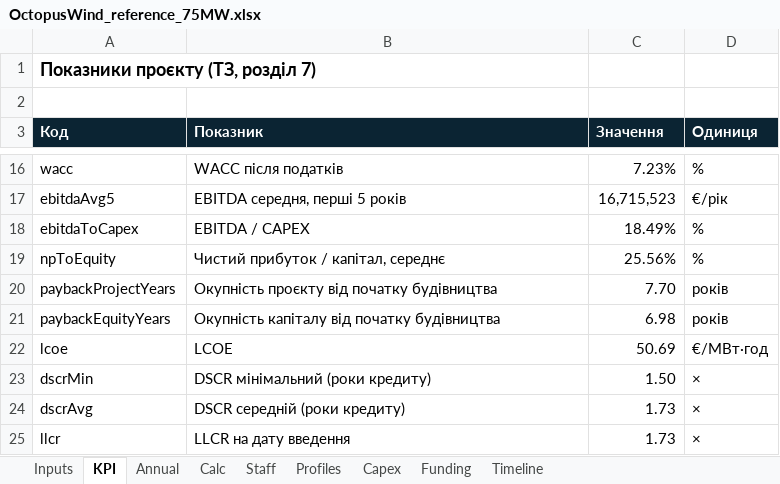
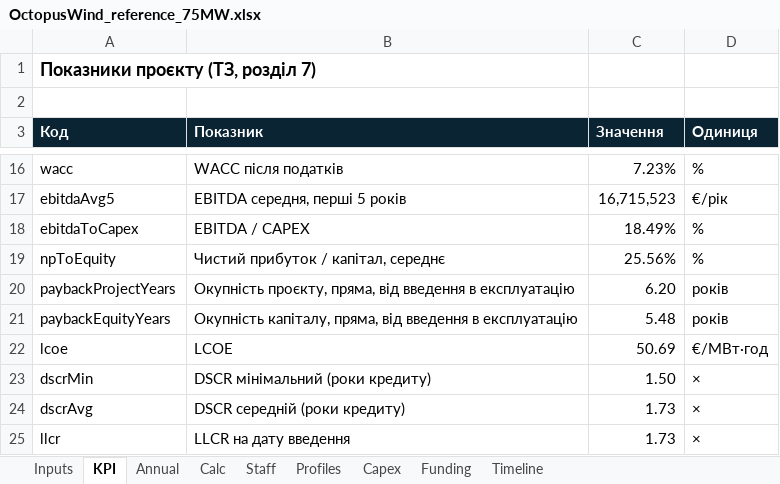
Before and after one commit to babak-oak/OctopusWindSimulation, an Excel workbook: reference/OctopusWind_reference_75MW.xlsx, sheet KPI, drawn as a sheet; only a part is shown, gaps mark what is left out; values as stored, in another font and other column widths than the file's, no borders; the diff names each change by its address in the sheet, - before the commit and + after, or states it on an @@ line.

```diff
--- a/reference/OctopusWind_reference_75MW.xlsx (sheet KPI)
+++ b/reference/OctopusWind_reference_75MW.xlsx (sheet KPI)
-B20 (Показник): Окупність проєкту від початку будівництва
+B20 (Показник): Окупність проєкту, пряма, від введення в експлуатацію
-C20 (Значення): 7.70
+C20 (Значення): 6.20
-B21 (Показник): Окупність капіталу від початку будівництва
+B21 (Показник): Окупність капіталу, пряма, від введення в експлуатацію
-C21 (Значення): 6.98
+C21 (Значення): 5.48
```
Also changed, not shown: 13 other files.
